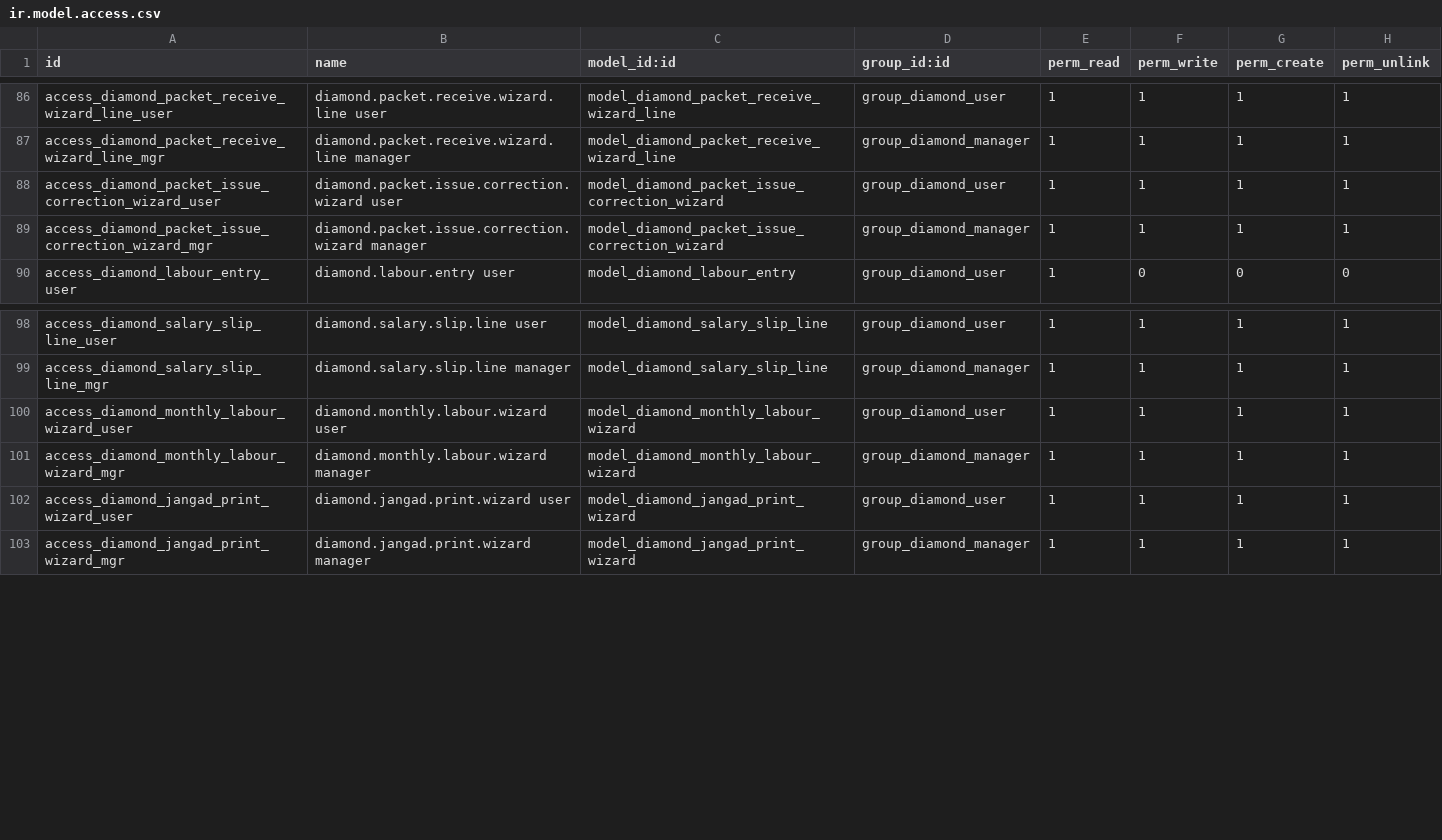
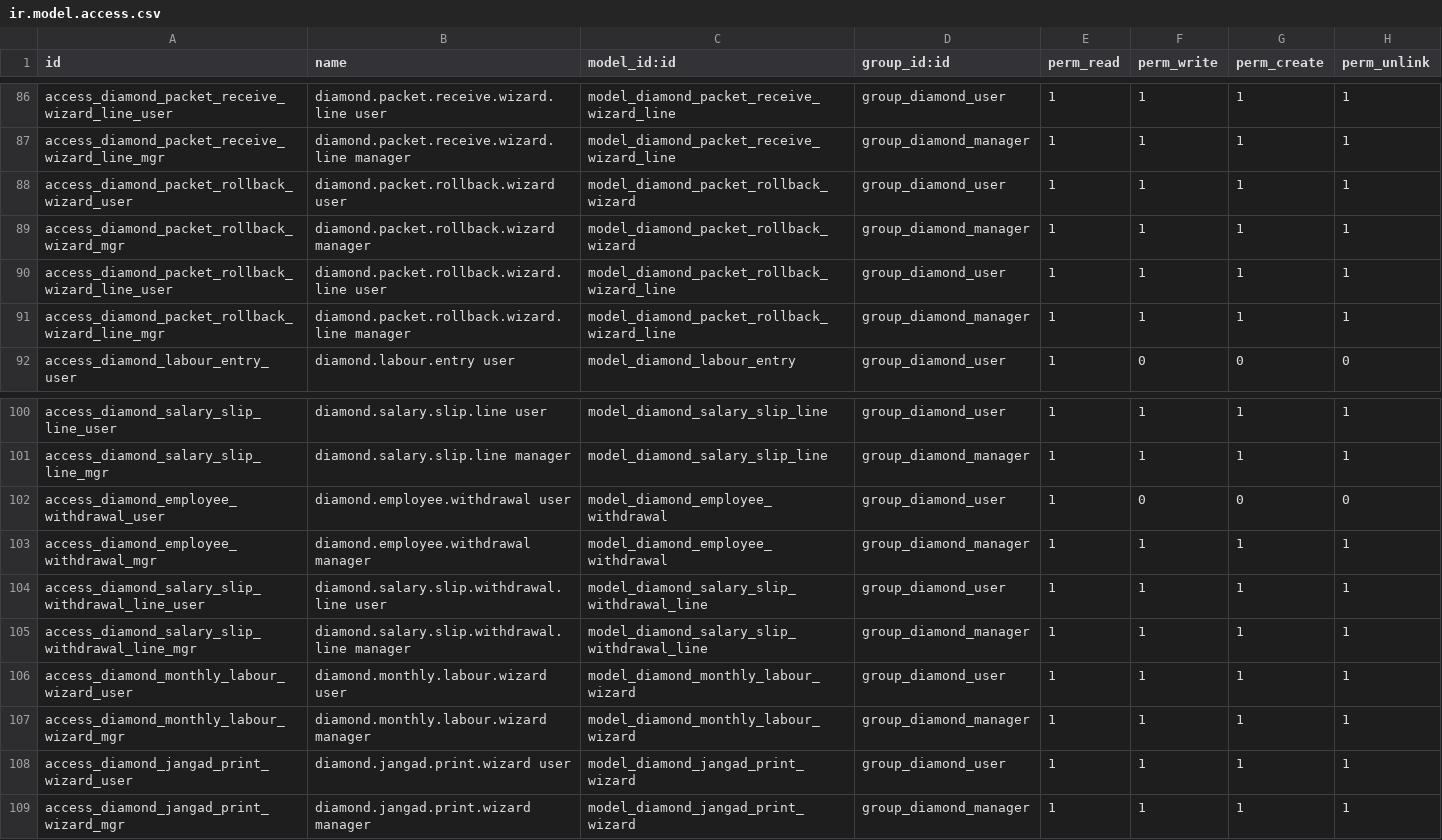
Before and after one commit to DeepPadsala/diamond_management, a CSV file: addons/diamond_packet_management/security/ir.model.access.csv, drawn as a sheet; only a part is shown, gaps mark what is left out.

Commit message:
upad, employee process, rollback

```diff
--- a/addons/diamond_packet_management/security/ir.model.access.csv
+++ b/addons/diamond_packet_management/security/ir.model.access.csv
@@ -87,4 +87,6 @@ access_diamond_packet_receive_wizard_line_user,diamond.packet.receive.wizard.lin
 access_diamond_packet_receive_wizard_line_mgr,diamond.packet.receive.wizard.line manager,model_diamond_packet_receive_wizard_line,group_diamond_manager,1,1,1,1
-access_diamond_packet_issue_correction_wizard_user,diamond.packet.issue.correction.wizard user,model_diamond_packet_issue_correction_wizard,group_diamond_user,1,1,1,1
-access_diamond_packet_issue_correction_wizard_mgr,diamond.packet.issue.correction.wizard manager,model_diamond_packet_issue_correction_wizard,group_diamond_manager,1,1,1,1
+access_diamond_packet_rollback_wizard_user,diamond.packet.rollback.wizard user,model_diamond_packet_rollback_wizard,group_diamond_user,1,1,1,1
+access_diamond_packet_rollback_wizard_mgr,diamond.packet.rollback.wizard manager,model_diamond_packet_rollback_wizard,group_diamond_manager,1,1,1,1
+access_diamond_packet_rollback_wizard_line_user,diamond.packet.rollback.wizard.line user,model_diamond_packet_rollback_wizard_line,group_diamond_user,1,1,1,1
+access_diamond_packet_rollback_wizard_line_mgr,diamond.packet.rollback.wizard.line manager,model_diamond_packet_rollback_wizard_line,group_diamond_manager,1,1,1,1
 access_diamond_labour_entry_user,diamond.labour.entry user,model_diamond_labour_entry,group_diamond_user,1,0,0,0
@@ -99,2 +101,6 @@ access_diamond_salary_slip_line_user,diamond.salary.slip.line user,model_diamond
 access_diamond_salary_slip_line_mgr,diamond.salary.slip.line manager,model_diamond_salary_slip_line,group_diamond_manager,1,1,1,1
+access_diamond_employee_withdrawal_user,diamond.employee.withdrawal user,model_diamond_employee_withdrawal,group_diamond_user,1,0,0,0
+access_diamond_employee_withdrawal_mgr,diamond.employee.withdrawal manager,model_diamond_employee_withdrawal,group_diamond_manager,1,1,1,1
+access_diamond_salary_slip_withdrawal_line_user,diamond.salary.slip.withdrawal.line user,model_diamond_salary_slip_withdrawal_line,group_diamond_user,1,1,1,1
+access_diamond_salary_slip_withdrawal_line_mgr,diamond.salary.slip.withdrawal.line manager,model_diamond_salary_slip_withdrawal_line,group_diamond_manager,1,1,1,1
 access_diamond_monthly_labour_wizard_user,diamond.monthly.labour.wizard user,model_diamond_monthly_labour_wizard,group_diamond_user,1,1,1,1
```
Also changed, not shown: 35 other files.
